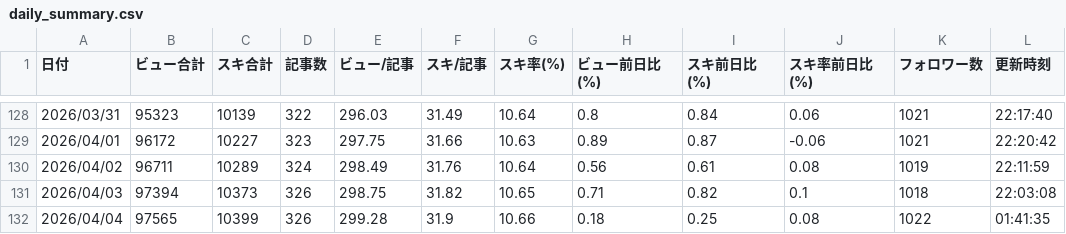
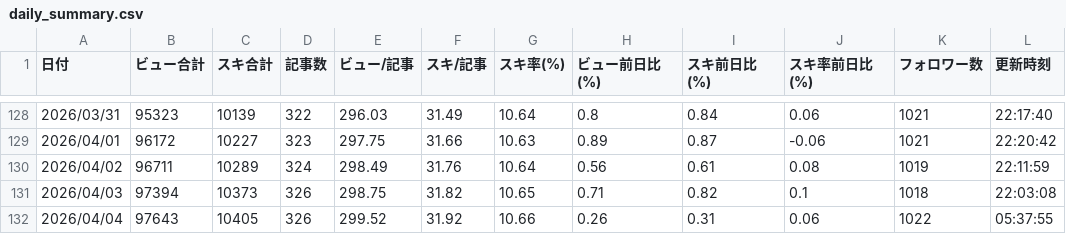
Before and after one commit to Goo-dev0505/note-wrapped, a CSV file: data/daily_summary.csv, drawn as a sheet; only a part is shown, gaps mark what is left out.

```diff
--- a/data/daily_summary.csv
+++ b/data/daily_summary.csv
@@ -131,2 +131,2 @@
 2026/04/03,97394,10373,326,298.75,31.82,10.65,0.71,0.82,0.1,1018,22:03:08
-2026/04/04,97565,10399,326,299.28,31.9,10.66,0.18,0.25,0.08,1022,01:41:35
+2026/04/04,97643,10405,326,299.52,31.92,10.66,0.26,0.31,0.06,1022,05:37:55
```
Also changed, not shown: data/article_quality.csv, data/article_trend.csv, 9 other files.
